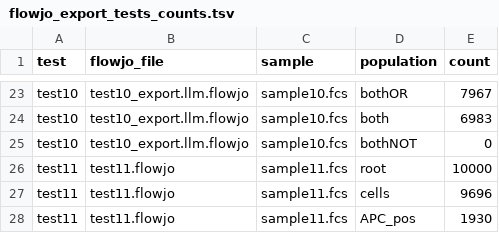
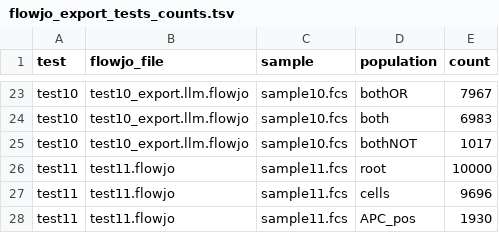
Before and after one commit to BiocStaging/CyFj11, a TSV file: flowjo_export_tests_counts.tsv, drawn as a sheet; only a part is shown, gaps mark what is left out.

```diff
--- a/flowjo_export_tests_counts.tsv
+++ b/flowjo_export_tests_counts.tsv
@@ -24,3 +24,3 @@ test10	test10_export.llm.flowjo	sample10.fcs	bothOR	7967
 test10	test10_export.llm.flowjo	sample10.fcs	both	6983
-test10	test10_export.llm.flowjo	sample10.fcs	bothNOT	0
+test10	test10_export.llm.flowjo	sample10.fcs	bothNOT	1017
 test11	test11.flowjo	sample11.fcs	root	10000
```
Also changed, not shown: 1 other file.
